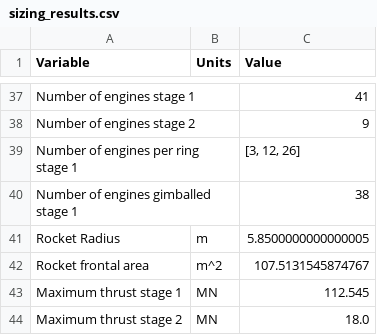
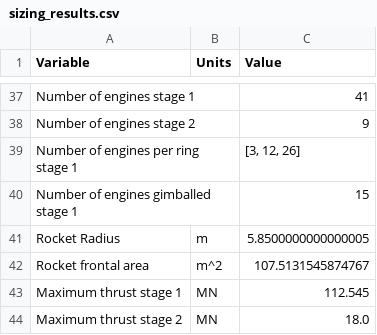
Before and after one commit to JvanZyl1/RocketTrajectoryOptimisation, a CSV file: data/rocket_parameters/sizing_results.csv, drawn as a sheet; only a part is shown, gaps mark what is left out.

```diff
--- a/data/rocket_parameters/sizing_results.csv
+++ b/data/rocket_parameters/sizing_results.csv
@@ -39,3 +39,3 @@ Number of engines stage 2,,9
 Number of engines per ring stage 1,,"[3, 12, 26]"
-Number of engines gimballed stage 1,,38
+Number of engines gimballed stage 1,,15
 Rocket Radius,m,5.8500000000000005
```
Also changed, not shown: 1 other file.
